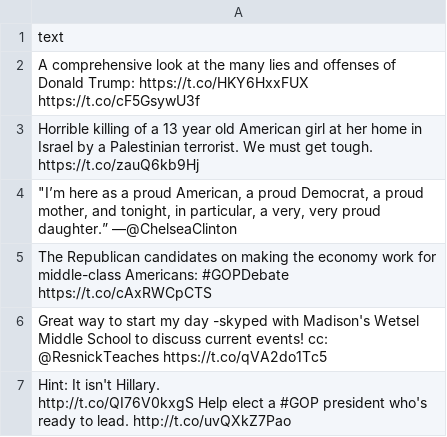
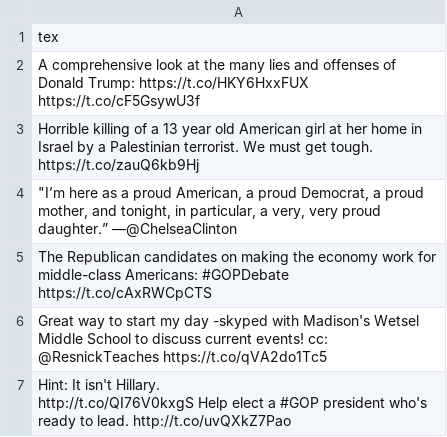
Before and after one commit to Swathi-965/Classification-of-Tweets, a CSV file: tweets_test.csv, drawn as a sheet; only a part is shown.

Commit message:
testing data

```diff
--- a/tweets_test.csv
+++ b/tweets_test.csv
@@ -1,2 +1,2 @@
-text
+tex
 A comprehensive look at the many lies and offenses of Donald Trump: https://t.co/HKY6HxxFUX https://t.co/cF5GsywU3f
```
